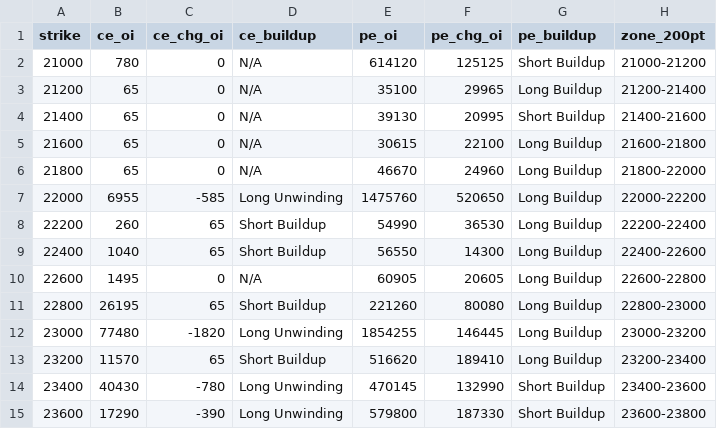
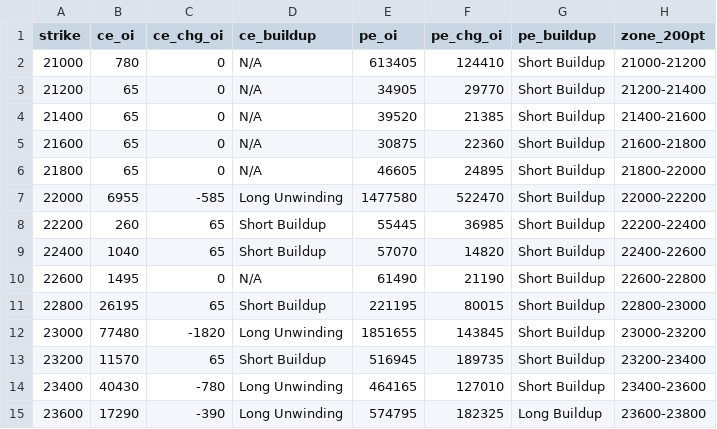
Before and after one commit to ddtambe/Nifty50_Options, a CSV file: data/2026-11-25/2026-12-01_buildup.csv, drawn as a sheet; only a part is shown; the diff covers the shown part only.

```diff
--- a/data/2026-11-25/2026-12-01_buildup.csv
+++ b/data/2026-11-25/2026-12-01_buildup.csv
@@ -1,15 +1,15 @@
 strike,ce_oi,ce_chg_oi,ce_buildup,pe_oi,pe_chg_oi,pe_buildup,zone_200pt
-21000,780,0,N/A,614120,125125,Short Buildup,21000-21200
-21200,65,0,N/A,35100,29965,Long Buildup,21200-21400
-21400,65,0,N/A,39130,20995,Short Buildup,21400-21600
-21600,65,0,N/A,30615,22100,Long Buildup,21600-21800
-21800,65,0,N/A,46670,24960,Long Buildup,21800-22000
-22000,6955,-585,Long Unwinding,1475760,520650,Long Buildup,22000-22200
-22200,260,65,Short Buildup,54990,36530,Long Buildup,22200-22400
-22400,1040,65,Short Buildup,56550,14300,Long Buildup,22400-22600
-22600,1495,0,N/A,60905,20605,Long Buildup,22600-22800
-22800,26195,65,Short Buildup,221260,80080,Long Buildup,22800-23000
-23000,77480,-1820,Long Unwinding,1854255,146445,Long Buildup,23000-23200
-23200,11570,65,Short Buildup,516620,189410,Long Buildup,23200-23400
-23400,40430,-780,Long Unwinding,470145,132990,Short Buildup,23400-23600
-23600,17290,-390,Long Unwinding,579800,187330,Short Buildup,23600-23800
+21000,780,0,N/A,613405,124410,Short Buildup,21000-21200
+21200,65,0,N/A,34905,29770,Short Buildup,21200-21400
+21400,65,0,N/A,39520,21385,Short Buildup,21400-21600
+21600,65,0,N/A,30875,22360,Short Buildup,21600-21800
+21800,65,0,N/A,46605,24895,Short Buildup,21800-22000
+22000,6955,-585,Long Unwinding,1477580,522470,Short Buildup,22000-22200
+22200,260,65,Short Buildup,55445,36985,Short Buildup,22200-22400
+22400,1040,65,Short Buildup,57070,14820,Short Buildup,22400-22600
+22600,1495,0,N/A,61490,21190,Short Buildup,22600-22800
+22800,26195,65,Short Buildup,221195,80015,Short Buildup,22800-23000
+23000,77480,-1820,Long Unwinding,1851655,143845,Short Buildup,23000-23200
+23200,11570,65,Short Buildup,516945,189735,Short Buildup,23200-23400
+23400,40430,-780,Long Unwinding,464165,127010,Short Buildup,23400-23600
+23600,17290,-390,Long Unwinding,574795,182325,Long Buildup,23600-23800
```
Also changed, not shown: 91 edited cells elsewhere in this file, data/2026-11-25/2026-12-01_raw.csv, data/2026-11-25/2026-12-08_buildup.csv, 7 other files.
